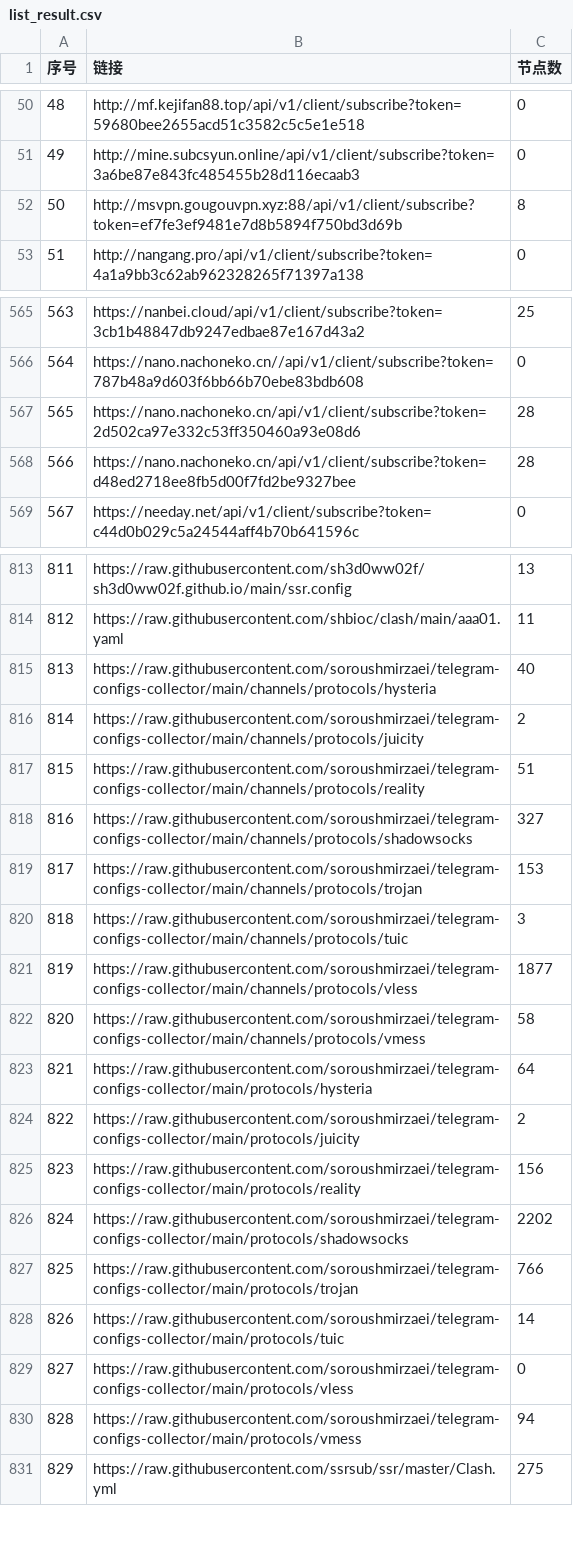
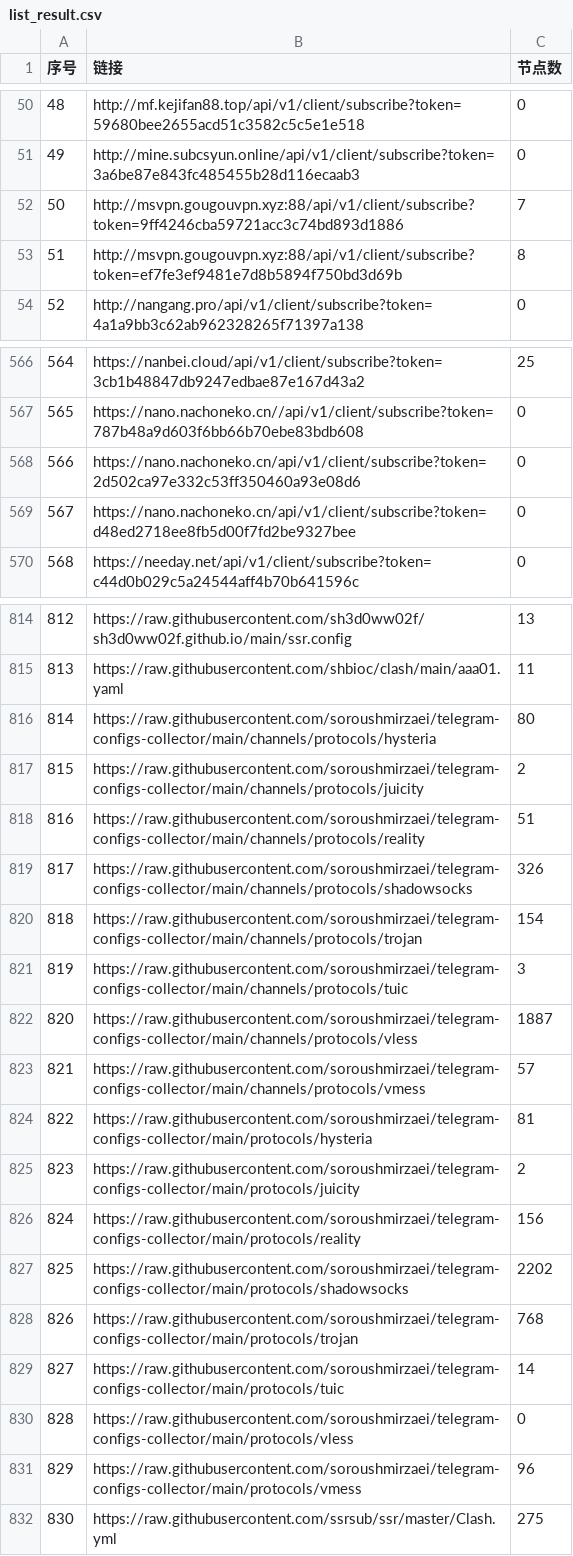
Before and after one commit to GameAutoScript/NiceVPN, a CSV file: utils/merge/list_result.csv, drawn as a sheet; only a part is shown, gaps mark what is left out; addresses are those after the commit; the diff covers the shown part only; the diff names each change by its address in the sheet, - before the commit and + after, or states it on an @@ line.

```diff
--- a/utils/merge/list_result.csv
+++ b/utils/merge/list_result.csv
+row 52: 50 | http://msvpn.gougouvpn.xyz:88/api/v1/client/subscribe?token=9ff4246cba59721acc3c74bd893d1886 | 7
@@ column A (序号) renumbered between rows 53 and 1178 @@
-C568:C569 (节点数): 28
+C568:C569 (节点数): 0
-C816 (节点数): 40
+C816 (节点数): 80
-C819 (节点数): 327
+C819 (节点数): 326
-C820 (节点数): 153
+C820 (节点数): 154
-C822 (节点数): 1877
+C822 (节点数): 1887
-C823 (节点数): 58
+C823 (节点数): 57
-C824 (节点数): 64
+C824 (节点数): 81
-C828 (节点数): 766
+C828 (节点数): 768
-C831 (节点数): 94
+C831 (节点数): 96
```
Also changed, not shown: 34 edited cells elsewhere in this file, 13 other files.
